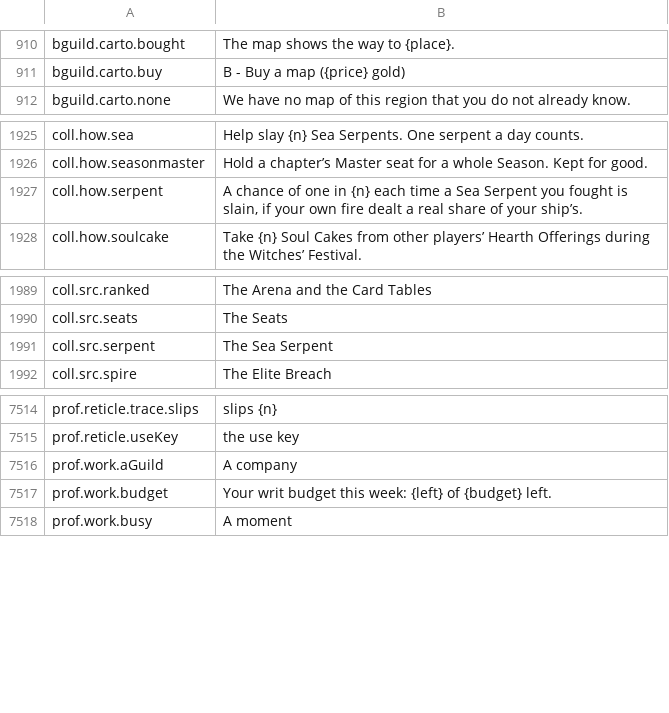
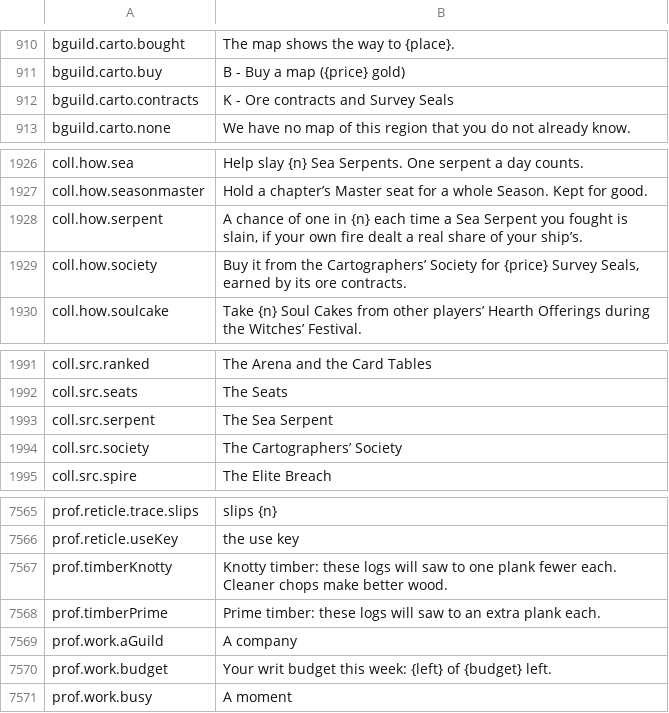
Before and after one commit to Killbow/bunnyfall, a CSV file: locales/en/Port_Strings.csv, drawn as a sheet; only a part is shown, gaps mark what is left out; the diff covers the shown part only; the diff names each change by its address in the sheet, - before the commit and + after, or states it on an @@ line.

```diff
--- a/locales/en/Port_Strings.csv
+++ b/locales/en/Port_Strings.csv
+row 912: bguild.carto.contracts | K - Ore contracts and Survey Seals
+row 1929: coll.how.society | Buy it from the Cartographers’ Society for {price} Survey Seals, earned by its ore contracts.
+row 1994: coll.src.society | The Cartographers’ Society
+row 7567: prof.timberKnotty | Knotty timber: these logs will saw to one plank fewer each. Cleaner chops make better wood.
+row 7568: prof.timberPrime | Prime timber: these logs will saw to an extra plank each.
```
Also changed, not shown: 93 added rows elsewhere in this file, 22 other files.
